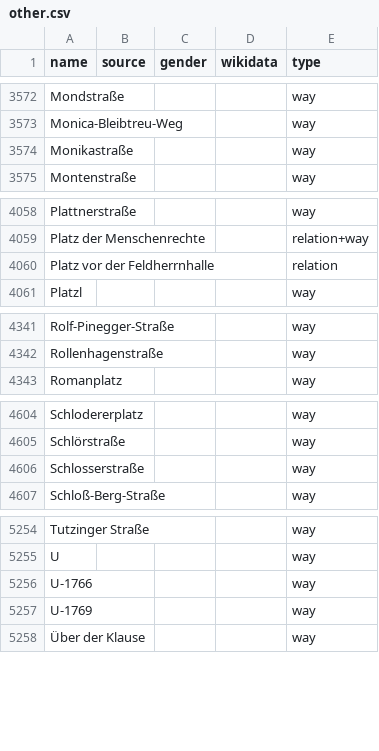
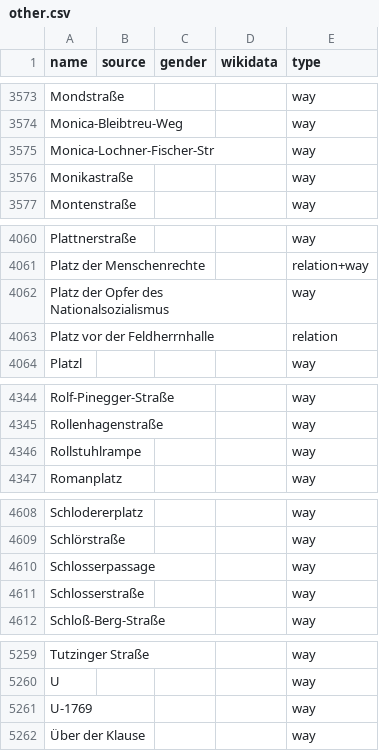
Before and after one commit to EqualStreetNames/equalstreetnames-munich, a CSV file: data/other.csv, drawn as a sheet; only a part is shown, gaps mark what is left out; removed rows and columns are numbered as before the commit, all else as after; the diff covers the shown part only; the diff names each change by its address in the sheet, - before the commit and + after, or states it on an @@ line.

```diff
--- a/data/other.csv
+++ b/data/other.csv
+row 3575: Monica-Lochner-Fischer-Str |  |  |  | way
+row 4062: Platz der Opfer des Nationalsozialismus |  |  |  | way
+row 4346: Rollstuhlrampe |  |  |  | way
+row 4610: Schlosserpassage |  |  |  | way
-row 5256: U-1766 |  |  |  | way
```
Also changed, not shown: 4 added rows and 2 removed rows elsewhere in this file, 3 other files.
